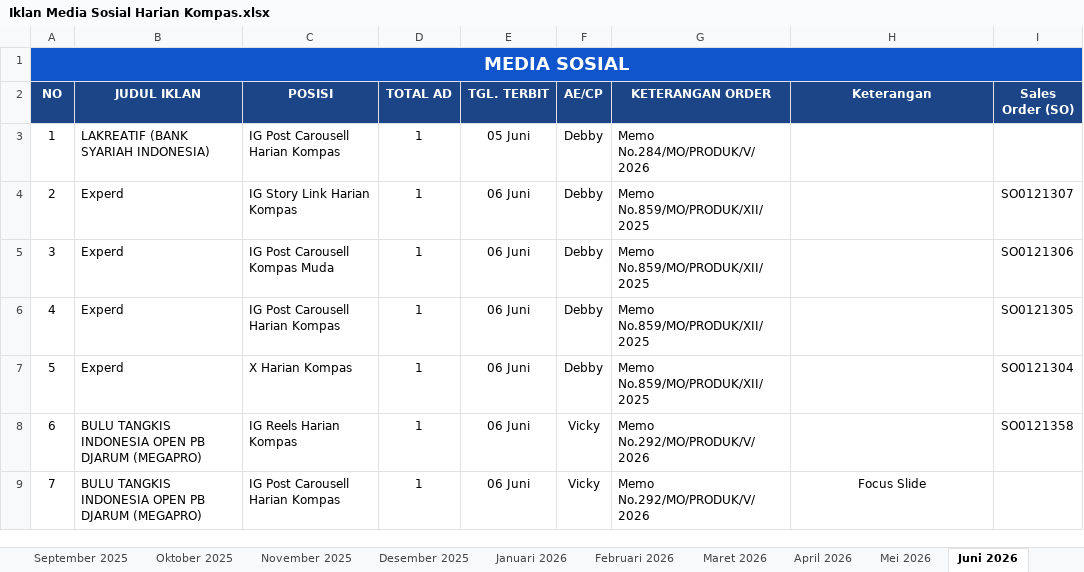
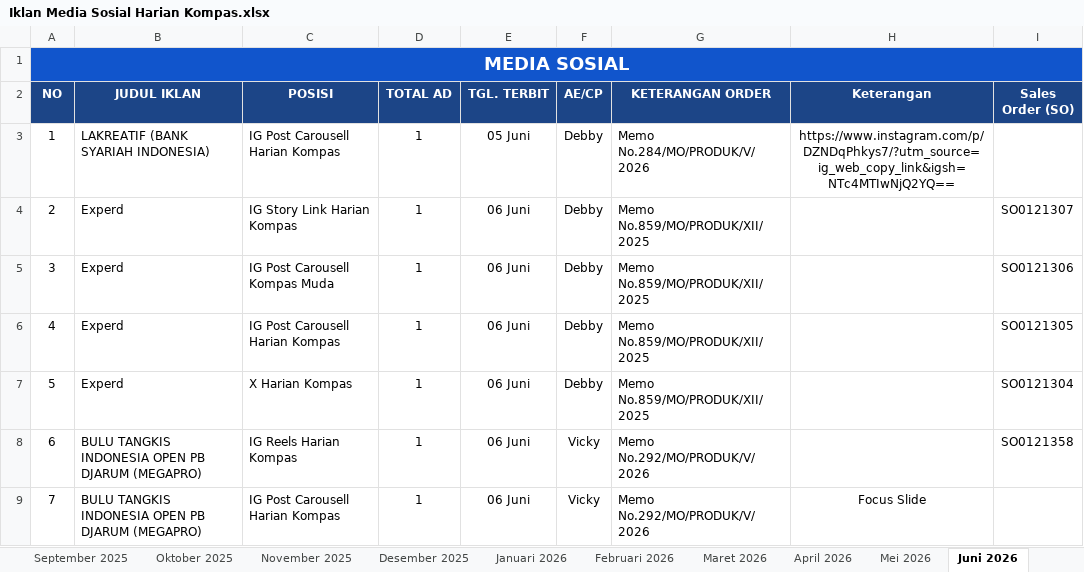
Before and after one commit to tejun219/iklanmedsos.kompas, an Excel workbook: Iklan Media Sosial Harian Kompas.xlsx, sheet Juni 2026, drawn as a sheet; values as stored, in another font and other column widths than the file's, no borders; charts and pictures not drawn; the diff names each change by its address in the sheet, - before the commit and + after, or states it on an @@ line.

Commit message:
Auto-update outline data: 2026-06-06 19:57:52

```diff
--- a/Iklan Media Sosial Harian Kompas.xlsx (sheet Juni 2026)
+++ b/Iklan Media Sosial Harian Kompas.xlsx (sheet Juni 2026)
-H3 (Keterangan): (empty)
+H3 (Keterangan): https://www.instagram.com/p/DZNDqPhkys7/?utm_source=ig_web_copy_link&igsh=NTc4MTIwNjQ2YQ==
```
Also changed, not shown: charts or pictures, 1 other file.
